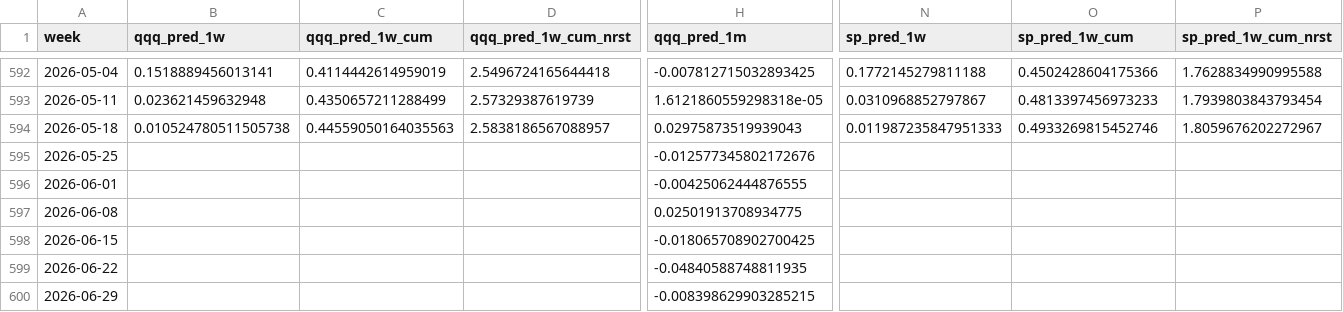
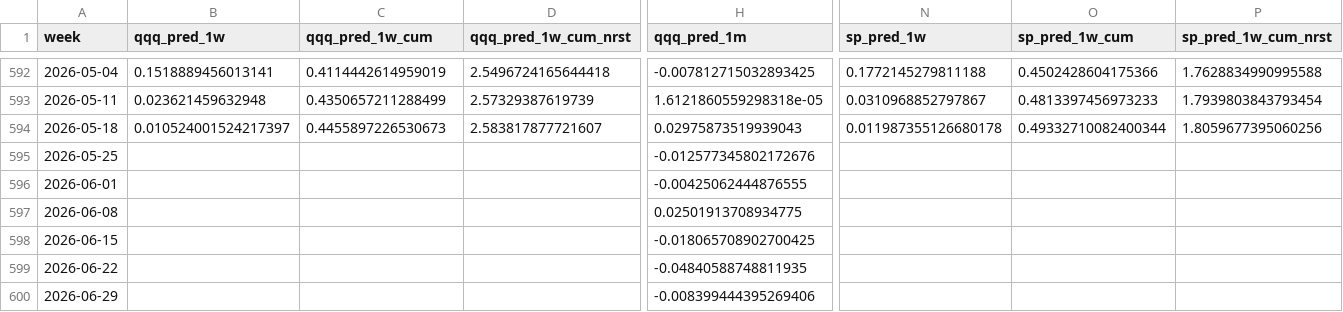
Before and after one commit to ebnr321130921-pixel/finance-report, a CSV file: 3_US_Index/data/forecast_trend_weekly.csv, drawn as a sheet; only a part is shown, gaps mark what is left out; the diff covers the shown part only; the diff names each change by its address in the sheet, - before the commit and + after, or states it on an @@ line.

```diff
--- a/3_US_Index/data/forecast_trend_weekly.csv
+++ b/3_US_Index/data/forecast_trend_weekly.csv
-B594 (qqq_pred_1w): 0.010524780511505738
+B594 (qqq_pred_1w): 0.010524001524217397
-C594 (qqq_pred_1w_cum): 0.44559050164035563
+C594 (qqq_pred_1w_cum): 0.4455897226530673
-D594 (qqq_pred_1w_cum_nrst): 2.5838186567088957
+D594 (qqq_pred_1w_cum_nrst): 2.583817877721607
-N594 (sp_pred_1w): 0.011987235847951333
+N594 (sp_pred_1w): 0.011987355126680178
-O594 (sp_pred_1w_cum): 0.4933269815452746
+O594 (sp_pred_1w_cum): 0.49332710082400344
-P594 (sp_pred_1w_cum_nrst): 1.8059676202272967
+P594 (sp_pred_1w_cum_nrst): 1.8059677395060256
-H600 (qqq_pred_1m): -0.008398629903285215
+H600 (qqq_pred_1m): -0.008399444395269406
```
Also changed, not shown: 5 edited cells elsewhere in this file, 1_QQQ-SP500/annual_returns.csv, 1_QQQ-SP500/monthly_returns.csv, 13 other files.
